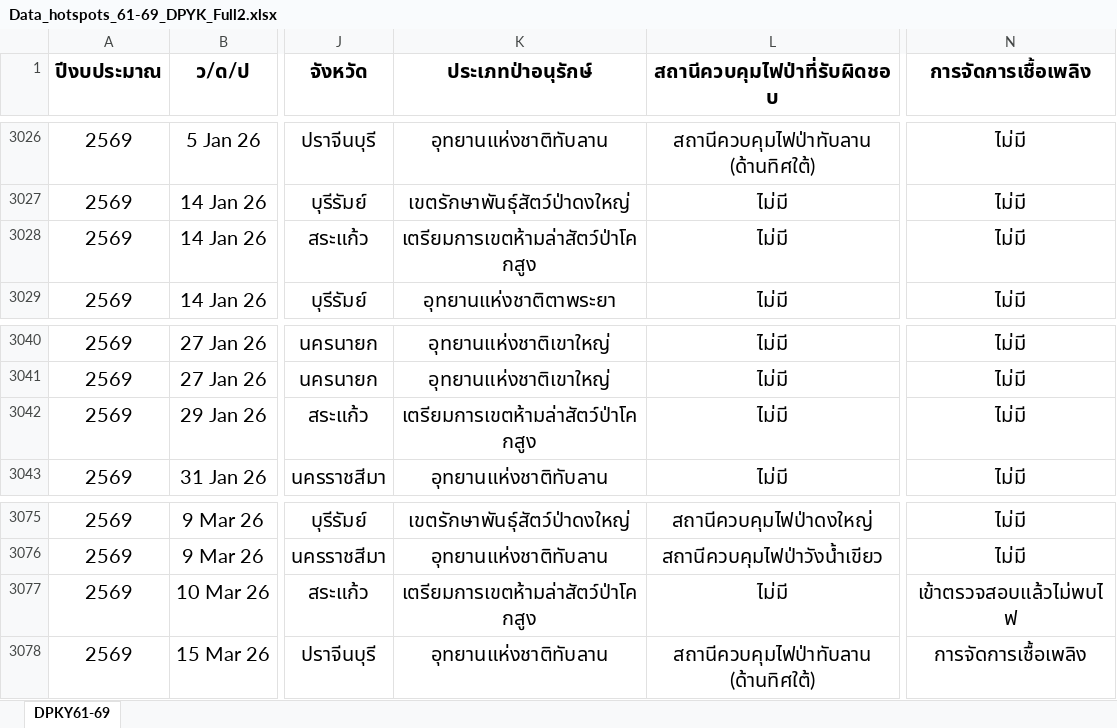
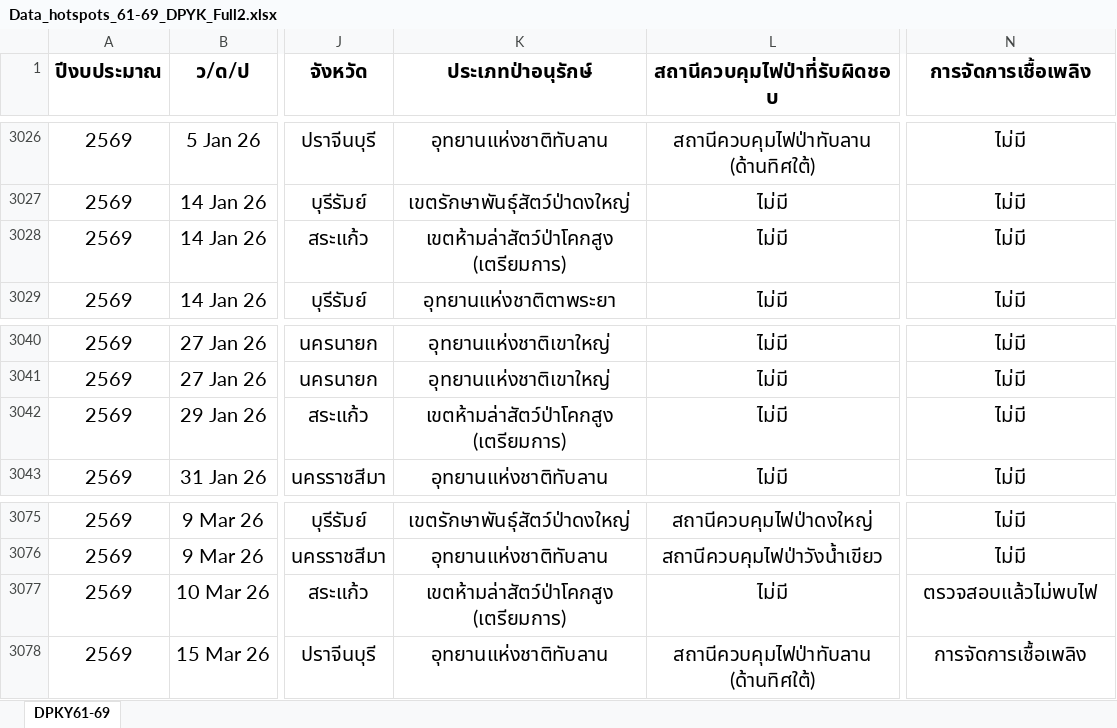
Before and after one commit to takiang71/fire-map-dpky, an Excel workbook: data/Data_hotspots_61-69_DPYK_Full2.xlsx, sheet DPKY61-69, drawn as a sheet; only a part is shown, gaps mark what is left out; values as stored, in another font and other column widths than the file's, no borders; the diff names each change by its address in the sheet, - before the commit and + after, or states it on an @@ line.

```diff
--- a/data/Data_hotspots_61-69_DPYK_Full2.xlsx (sheet DPKY61-69)
+++ b/data/Data_hotspots_61-69_DPYK_Full2.xlsx (sheet DPKY61-69)
-K3028 (ประเภทป่าอนุรักษ์): เตรียมการเขตห้ามล่าสัตว์ป่าโคกสูง
+K3028 (ประเภทป่าอนุรักษ์): เขตห้ามล่าสัตว์ป่าโคกสูง (เตรียมการ)
-K3042 (ประเภทป่าอนุรักษ์): เตรียมการเขตห้ามล่าสัตว์ป่าโคกสูง
+K3042 (ประเภทป่าอนุรักษ์): เขตห้ามล่าสัตว์ป่าโคกสูง (เตรียมการ)
-K3077 (ประเภทป่าอนุรักษ์): เตรียมการเขตห้ามล่าสัตว์ป่าโคกสูง
+K3077 (ประเภทป่าอนุรักษ์): เขตห้ามล่าสัตว์ป่าโคกสูง (เตรียมการ)
-N3077 (การจัดการเชื้อเพลิง): เข้าตรวจสอบแล้วไม่พบไฟ
+N3077 (การจัดการเชื้อเพลิง): ตรวจสอบแล้วไม่พบไฟ
```
